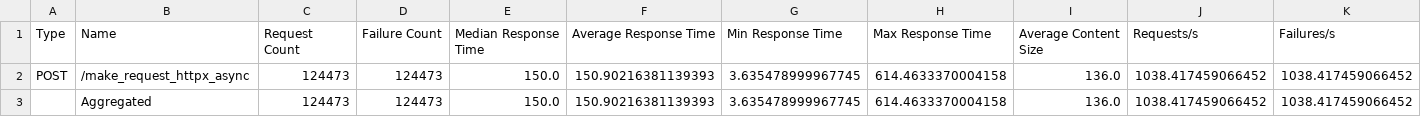
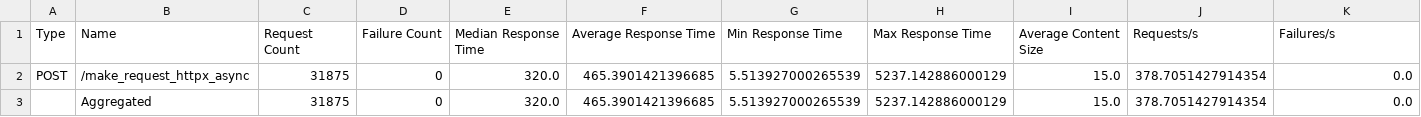
Before and after one commit to PatrykLisik/random_stuff_and_notes, a CSV file: sync_vs_async_sanic/data/httpx_async_resource_perf.csv_stats.csv, drawn as a sheet; only a part is shown; removed rows and columns are numbered as before the commit, all else as after; rows hold the shown columns only; the diff covers the shown part only; the diff names each change by its address in the sheet, - before the commit and + after, or states it on an @@ line.

```diff
--- a/sync_vs_async_sanic/data/httpx_async_resource_perf.csv_stats.csv
+++ b/sync_vs_async_sanic/data/httpx_async_resource_perf.csv_stats.csv
-C2: 124473
+C2: 31875
-D2: 124473
+D2: 0
-E2: 150.0
+E2: 320.0
-F2: 150.90216381139393
+F2: 465.3901421396685
-G2: 3.635478999967745
+G2: 5.513927000265539
-H2: 614.4633370004158
+H2: 5237.142886000129
-I2: 136.0
+I2: 15.0
-J2: 1038.417459066452
+J2: 378.7051427914354
-K2: 1038.417459066452
+K2: 0.0
-row 3:  | Aggregated | 124473 | 124473 | 150.0 | 150.90216381139393 | 3.635478999967745 | 614.4633370004158 | 136.0 | 1038.417459066452 | 1038.417459066452
+row 3:  | Aggregated | 31875 | 0 | 320.0 | 465.3901421396685 | 5.513927000265539 | 5237.142886000129 | 15.0 | 378.7051427914354 | 0.0
```
Also changed, not shown: 11 edited cells elsewhere in this file, sync_vs_async_sanic/data/consumer_perf.csv_stats.csv, sync_vs_async_sanic/data/consumer_perf.csv_stats_history.csv, 16 other files.
